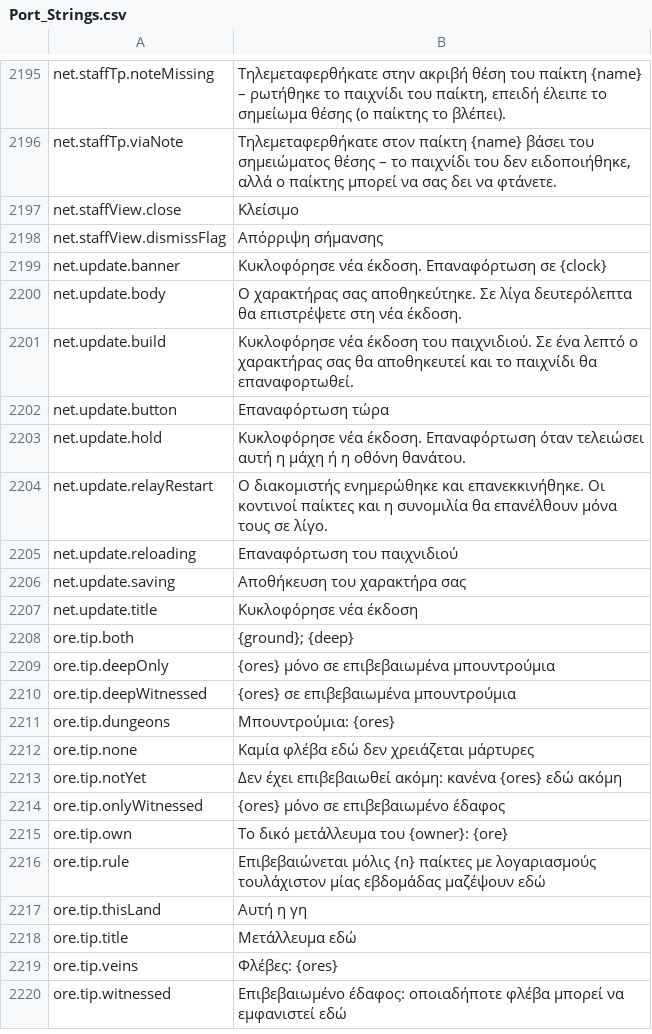
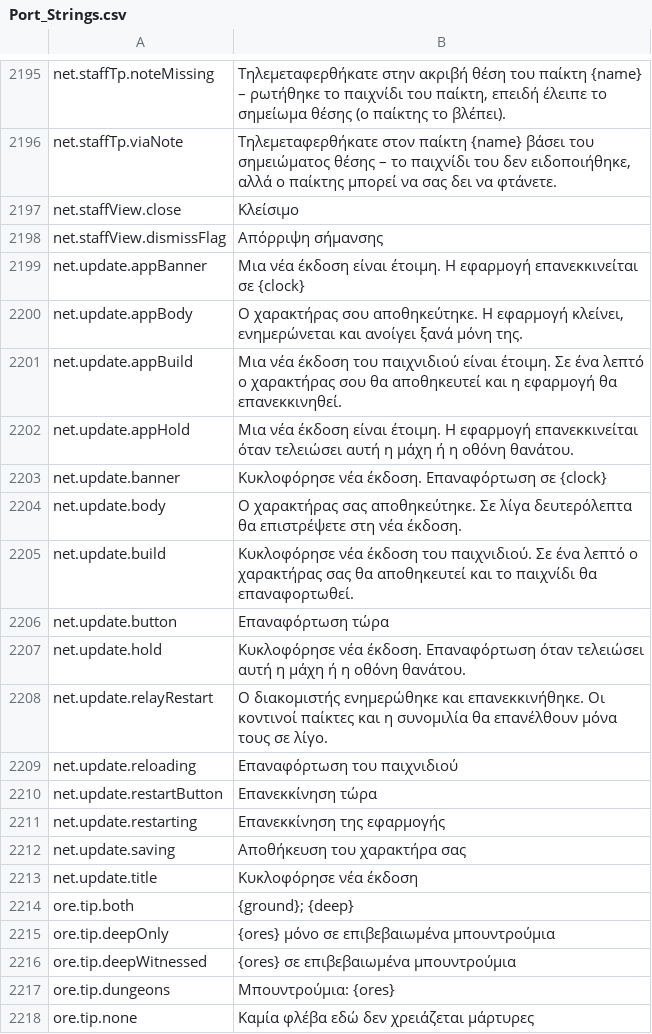
Before and after one commit to Lattymoy/daggerfall-js-source, a CSV file: locales/el/Port_Strings.csv, drawn as a sheet; only a part is shown, gaps mark what is left out; the shorter side is filled out with more unchanged rows.

```diff
--- a/locales/el/Port_Strings.csv
+++ b/locales/el/Port_Strings.csv
@@ -2198,2 +2198,6 @@ net.staffView.close,"Κλείσιμο"
 net.staffView.dismissFlag,"Απόρριψη σήμανσης"
+net.update.appBanner,"Μια νέα έκδοση είναι έτοιμη. Η εφαρμογή επανεκκινείται σε {clock}"
+net.update.appBody,"Ο χαρακτήρας σου αποθηκεύτηκε. Η εφαρμογή κλείνει, ενημερώνεται και ανοίγει ξανά μόνη της."
+net.update.appBuild,"Μια νέα έκδοση του παιχνιδιού είναι έτοιμη. Σε ένα λεπτό ο χαρακτήρας σου θα αποθηκευτεί και η εφαρμογή θα επανεκκινηθεί."
+net.update.appHold,"Μια νέα έκδοση είναι έτοιμη. Η εφαρμογή επανεκκινείται όταν τελειώσει αυτή η μάχη ή η οθόνη θανάτου."
 net.update.banner,"Κυκλοφόρησε νέα έκδοση. Επαναφόρτωση σε {clock}"
@@ -2205,2 +2209,4 @@ net.update.relayRestart,"Ο διακομιστής ενημερώθηκε και
 net.update.reloading,"Επαναφόρτωση του παιχνιδιού"
+net.update.restartButton,"Επανεκκίνηση τώρα"
+net.update.restarting,"Επανεκκίνηση της εφαρμογής"
 net.update.saving,"Αποθήκευση του χαρακτήρα σας"
```
Also changed, not shown: locales/bg/Port_Strings.csv, locales/ja/Port_Strings.csv, 56 other files.
